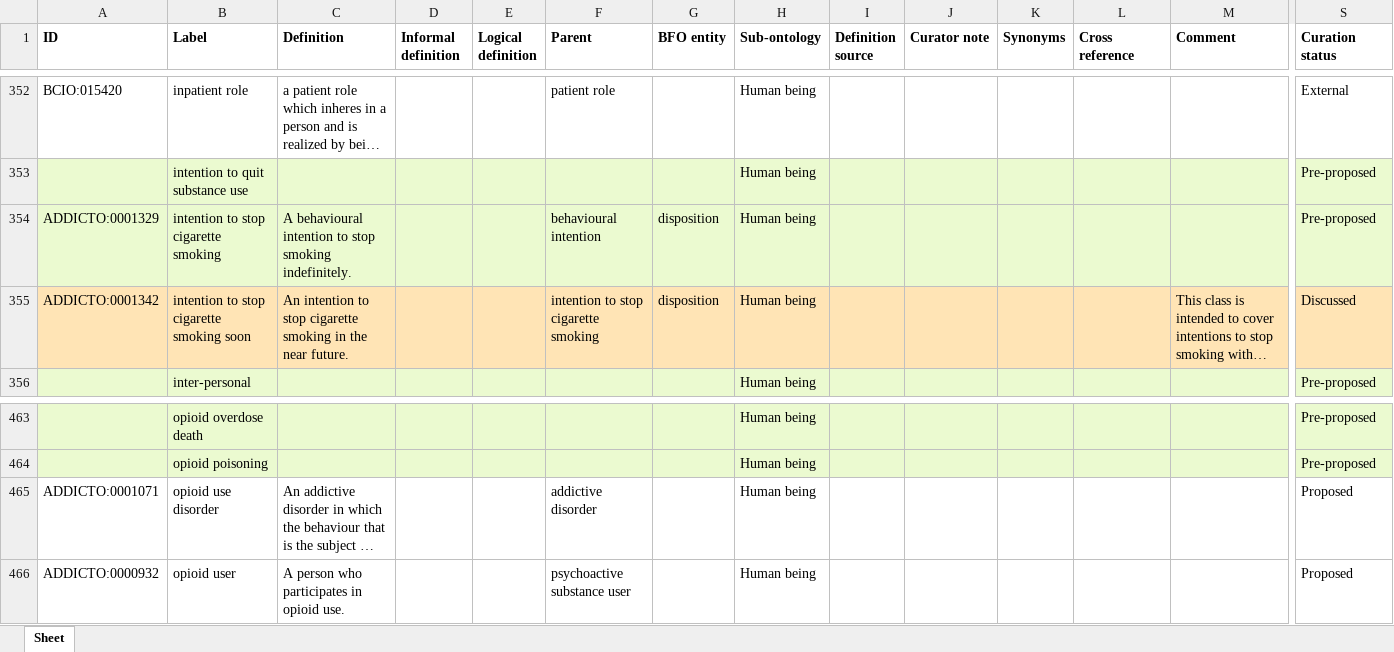
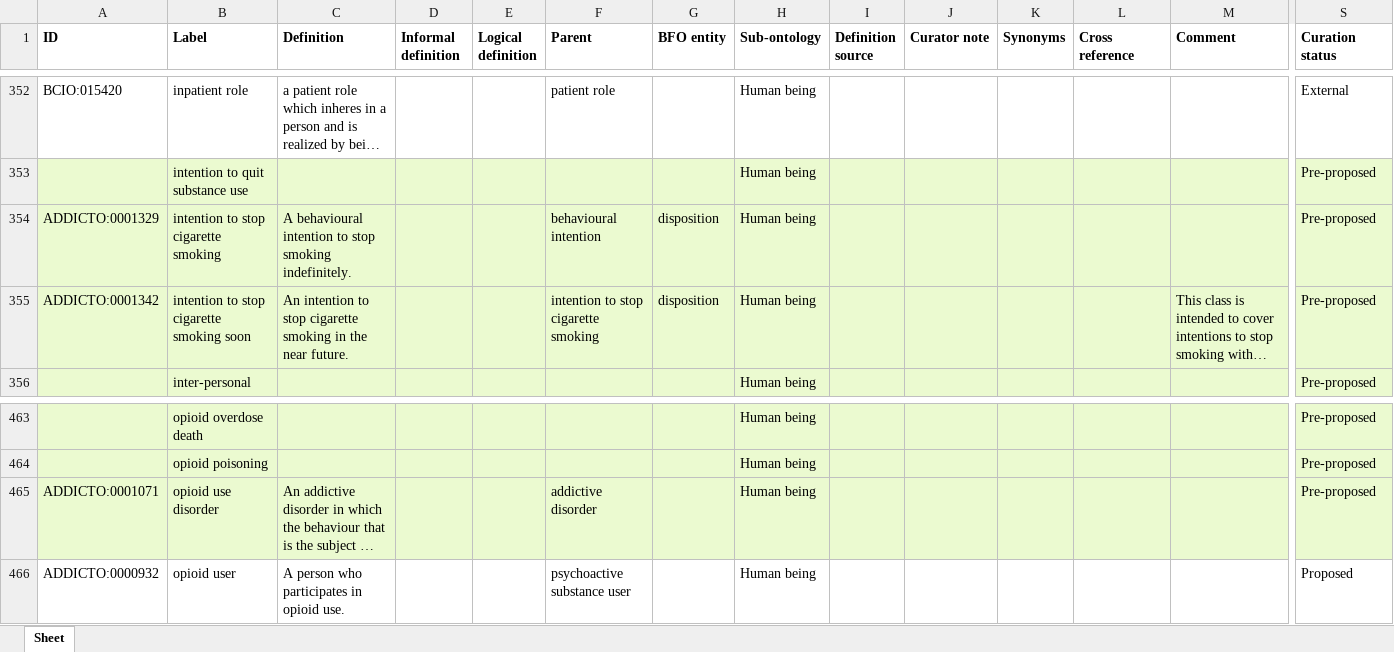
Before and after one commit to addicto-org/addiction-ontology, an Excel workbook: inputs/AddictO_Human-being_Defs.xlsx, sheet Sheet, drawn as a sheet; only a part is shown, gaps mark what is left out; long unchanged cells end in …; values as stored, in another font and other column widths than the file's, no borders; the diff covers the shown part only; the diff names each change by its address in the sheet, - before the commit and + after, or states it on an @@ line.

Commit message:
Updating AddictO_Human-being_Defs.xlsx
Set terms to Pre-proposed

```diff
--- a/inputs/AddictO_Human-being_Defs.xlsx (sheet Sheet)
+++ b/inputs/AddictO_Human-being_Defs.xlsx (sheet Sheet)
-A355:S355 fill: #FFE4B5
+A355:S355 fill: #EBFAD0
-S355 (Curation status): Discussed
+S355 (Curation status): Pre-proposed
-A465:S465 fill: none
+A465:S465 fill: #EBFAD0
-S465 (Curation status): Proposed
+S465 (Curation status): Pre-proposed
```
Also changed, not shown: 6 edited cells and cell formats elsewhere in this sheet.
